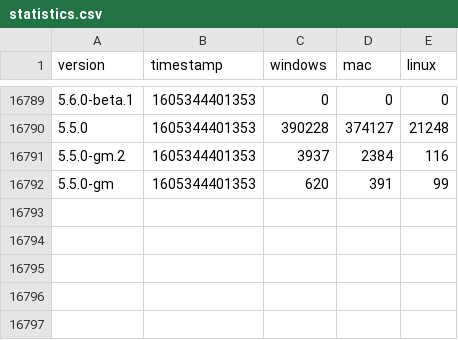
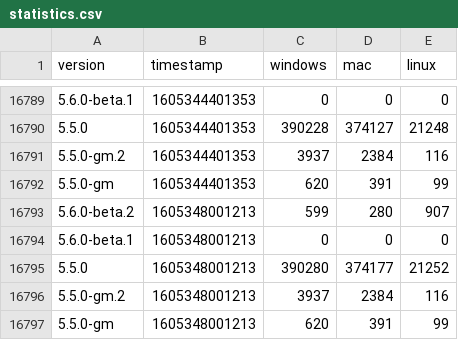
Before and after one commit to vantezzenBot/ferdi-download-statistics, a CSV file: statistics.csv, drawn as a sheet; only a part is shown, gaps mark what is left out; the diff names each change by its address in the sheet, - before the commit and + after, or states it on an @@ line.

Commit message:
Update

```diff
--- a/statistics.csv
+++ b/statistics.csv
+row 16793: 5.6.0-beta.2 | 1605348001213 | 599 | 280 | 907
+row 16794: 5.6.0-beta.1 | 1605348001213 | 0 | 0 | 0
+row 16795: 5.5.0 | 1605348001213 | 390280 | 374177 | 21252
+row 16796: 5.5.0-gm.2 | 1605348001213 | 3937 | 2384 | 116
+row 16797: 5.5.0-gm | 1605348001213 | 620 | 391 | 99
```
